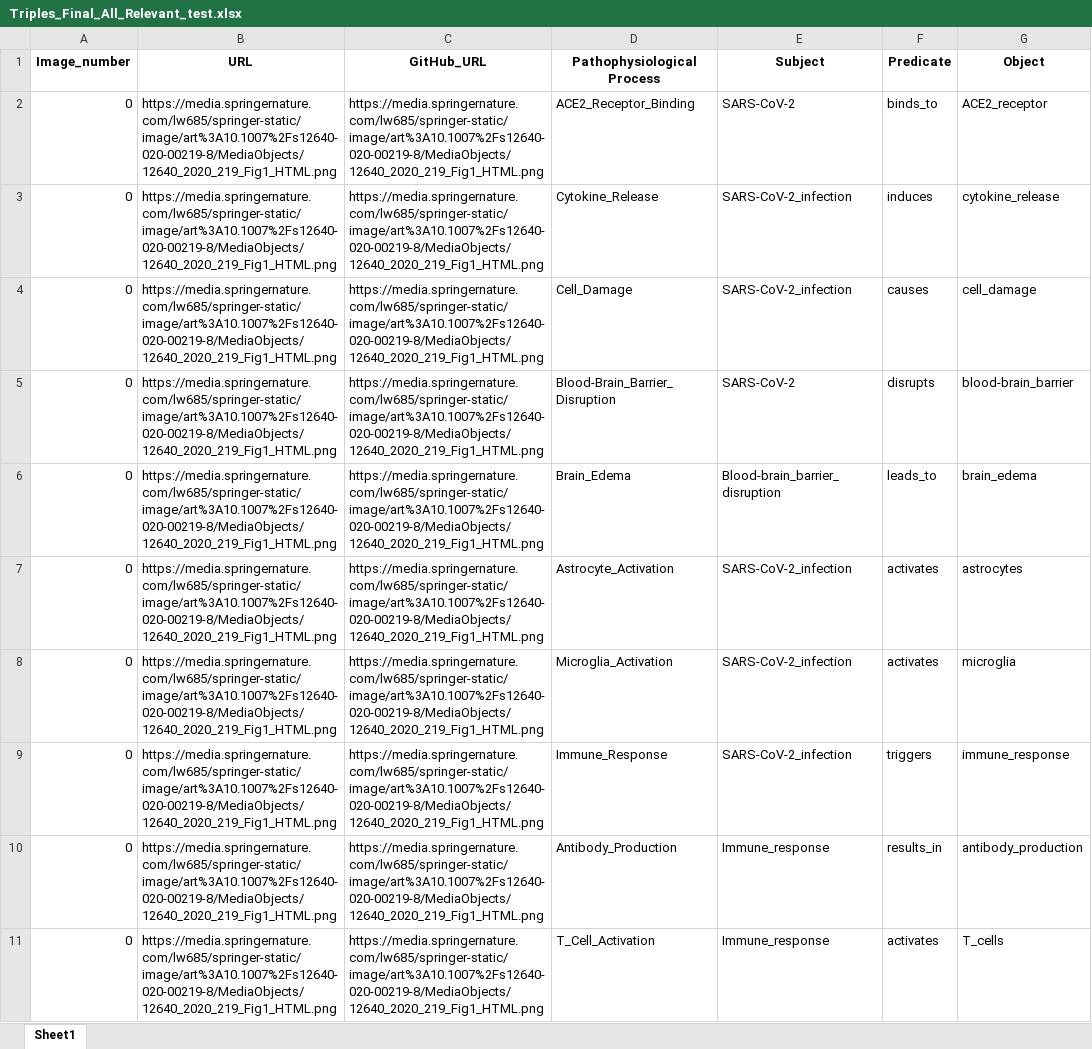
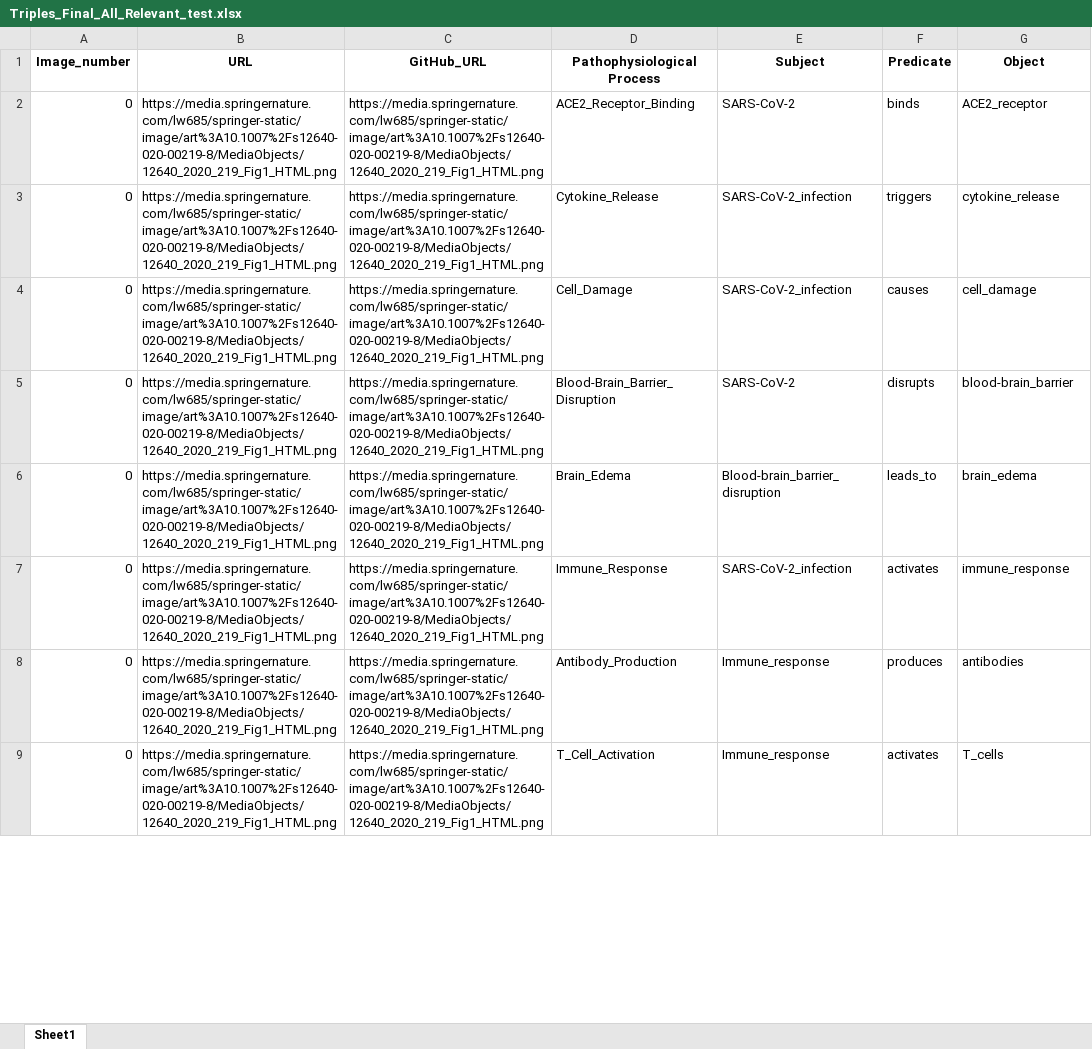
Before and after one commit to SCAI-BIO/covid-NDD-image-based-information-extraction, an Excel workbook: data/triples_output/Triples_Final_All_Relevant_test.xlsx, sheet Sheet1, drawn as a sheet; only a part is shown; values as stored, in another font and other column widths than the file's, no borders; removed rows and columns are numbered as before the commit, all else as after; the diff covers the shown part only; the diff names each change by its address in the sheet, - before the commit and + after, or states it on an @@ line.

```diff
--- a/data/triples_output/Triples_Final_All_Relevant_test.xlsx (sheet Sheet1)
+++ b/data/triples_output/Triples_Final_All_Relevant_test.xlsx (sheet Sheet1)
-F2 (Predicate): binds_to
+F2 (Predicate): binds
-F3 (Predicate): induces
+F3 (Predicate): triggers
-row 7: 0 | https://media.springernature.com/lw685/springer-static/image/art%3A10.1007%2Fs12640-020-00219-8/MediaObjects/12640_2020_219_Fig1_HTML.png | https://media.springernature.com/lw685/springer-static/image/art%3A10.1007%2Fs12640-020-00219-8/MediaObjects/12640_2020_219_Fig1_HTML.png | Astrocyte_Activation | SARS-CoV-2_infection | activates | astrocytes
-row 8: 0 | https://media.springernature.com/lw685/springer-static/image/art%3A10.1007%2Fs12640-020-00219-8/MediaObjects/12640_2020_219_Fig1_HTML.png | https://media.springernature.com/lw685/springer-static/image/art%3A10.1007%2Fs12640-020-00219-8/MediaObjects/12640_2020_219_Fig1_HTML.png | Microglia_Activation | SARS-CoV-2_infection | activates | microglia
-F7 (Predicate): triggers
+F7 (Predicate): activates
-F8 (Predicate): results_in
+F8 (Predicate): produces
-G8 (Object): antibody_production
+G8 (Object): antibodies
```
Also changed, not shown: 1 added row, 2 removed rows and 4 edited cells elsewhere in this sheet, 3 other files.
